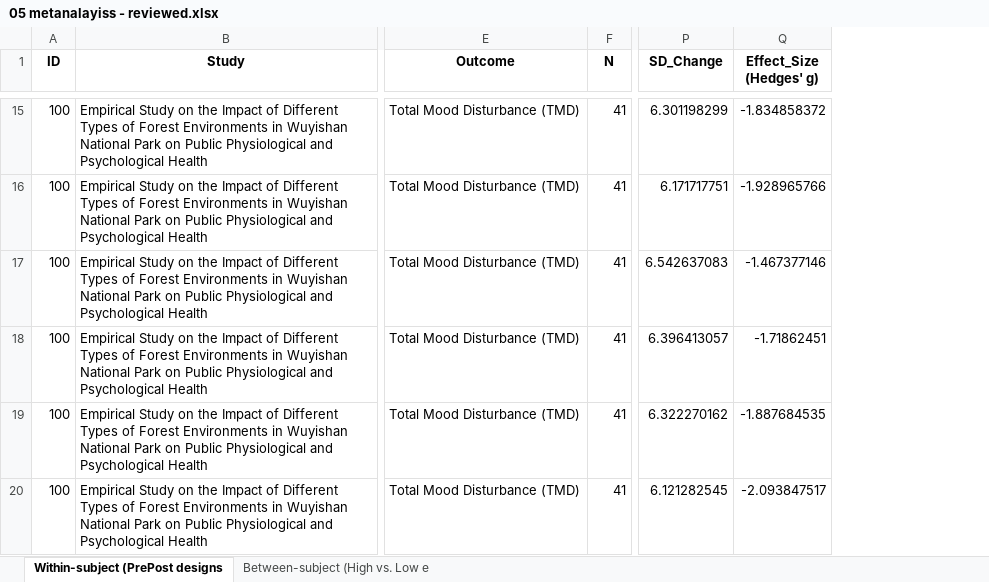
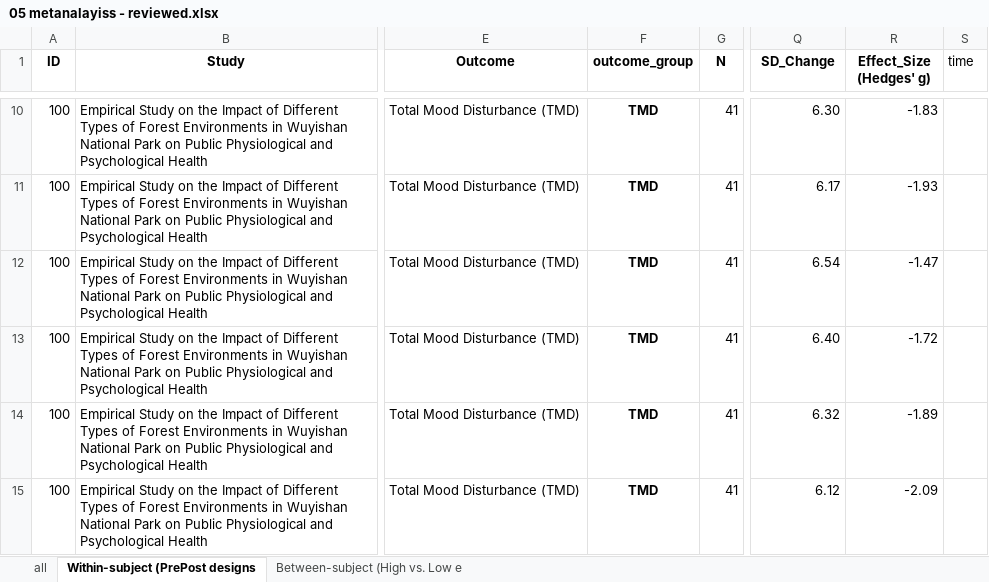
Before and after one commit to smalibary/Systematic_Review, an Excel workbook: data/05 metanalayiss - reviewed.xlsx, sheet Within-subject (PrePost designs, drawn as a sheet; only a part is shown, gaps mark what is left out; values as stored, in another font and other column widths than the file's, no borders; addresses are those after the commit; the diff covers the shown part only; the diff names each change by its address in the sheet, - before the commit and + after, or states it on an @@ line.

```diff
--- a/data/05 metanalayiss - reviewed.xlsx (sheet Within-subject (PrePost designs)
+++ b/data/05 metanalayiss - reviewed.xlsx (sheet Within-subject (PrePost designs)
+sheet tab: all
+column F (outcome_group), rows 10-15: all TMD
+column S (time), empty
-Q10 (SD_Change): 6.301198299
+Q10 (SD_Change): 6.30
-R10 (Effect_Size (Hedges' g)): -1.834858372
+R10 (Effect_Size (Hedges' g)): -1.83
-Q11 (SD_Change): 6.171717751
+Q11 (SD_Change): 6.17
-R11 (Effect_Size (Hedges' g)): -1.928965766
+R11 (Effect_Size (Hedges' g)): -1.93
-Q12 (SD_Change): 6.542637083
+Q12 (SD_Change): 6.54
-R12 (Effect_Size (Hedges' g)): -1.467377146
+R12 (Effect_Size (Hedges' g)): -1.47
-Q13 (SD_Change): 6.396413057
+Q13 (SD_Change): 6.40
-R13 (Effect_Size (Hedges' g)): -1.71862451
+R13 (Effect_Size (Hedges' g)): -1.72
-Q14 (SD_Change): 6.322270162
+Q14 (SD_Change): 6.32
-R14 (Effect_Size (Hedges' g)): -1.887684535
+R14 (Effect_Size (Hedges' g)): -1.89
-Q15 (SD_Change): 6.121282545
+Q15 (SD_Change): 6.12
-R15 (Effect_Size (Hedges' g)): -2.093847517
+R15 (Effect_Size (Hedges' g)): -2.09
```
Also changed, not shown: 24 added rows, 13 removed rows and 18 edited cells elsewhere in this sheet, sheet Between-subject (High vs. Low e, formulas that keep their value, 4 other files.
